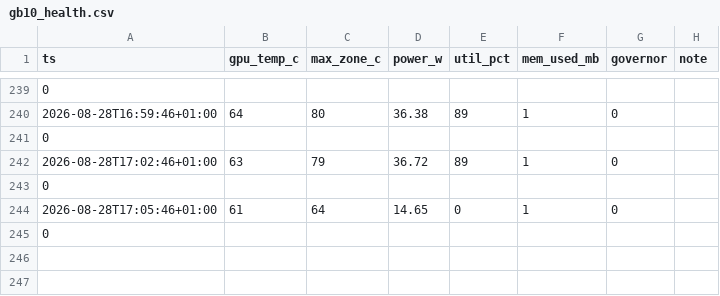
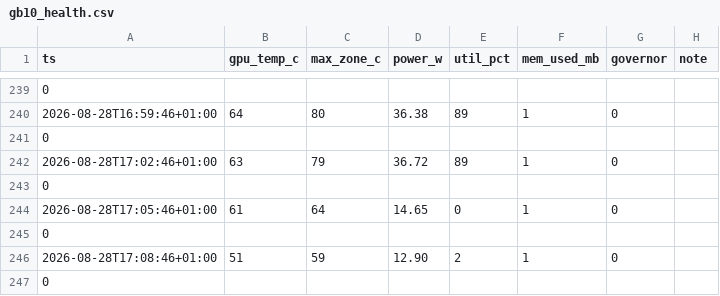
Before and after one commit to SharathSPhD/game-llm, a CSV file: results/scale/gb10_health.csv, drawn as a sheet; only a part is shown, gaps mark what is left out; the diff names each change by its address in the sheet, - before the commit and + after, or states it on an @@ line.

```diff
--- a/results/scale/gb10_health.csv
+++ b/results/scale/gb10_health.csv
+row 246: 2026-08-28T17:08:46+01:00 | 51 | 59 | 12.90 | 2 | 1 | 0
+row 247: 0
```
Also changed, not shown: 5 other files.
